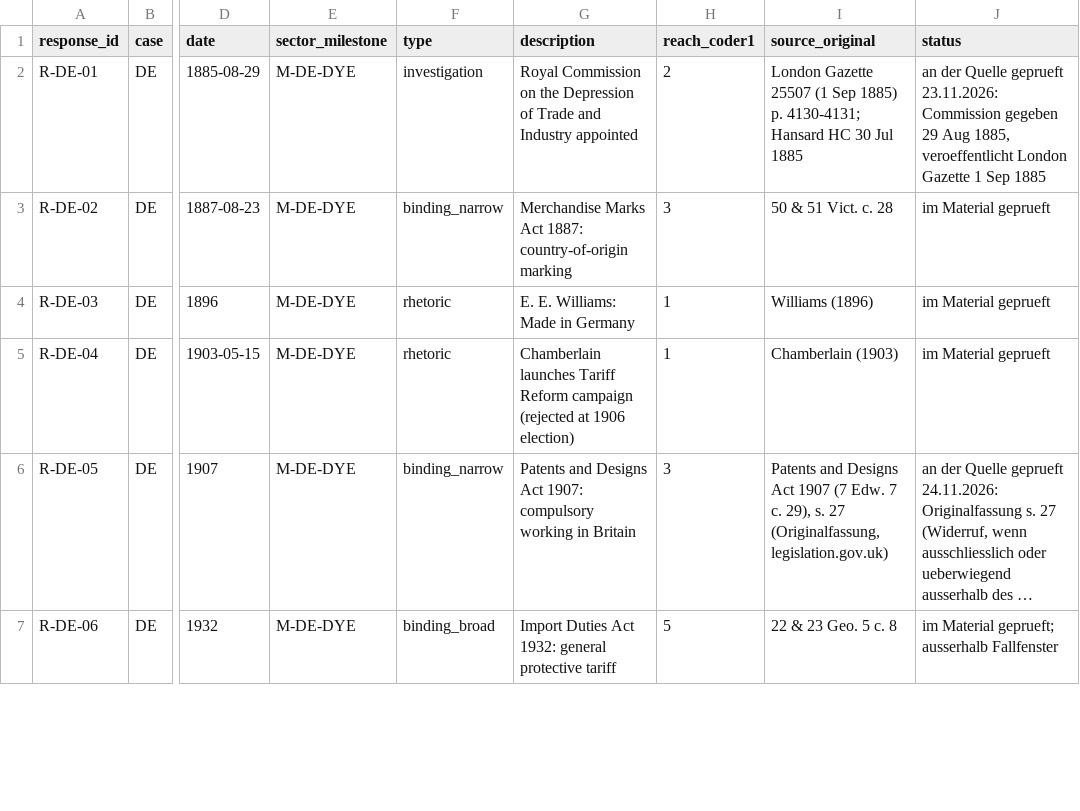
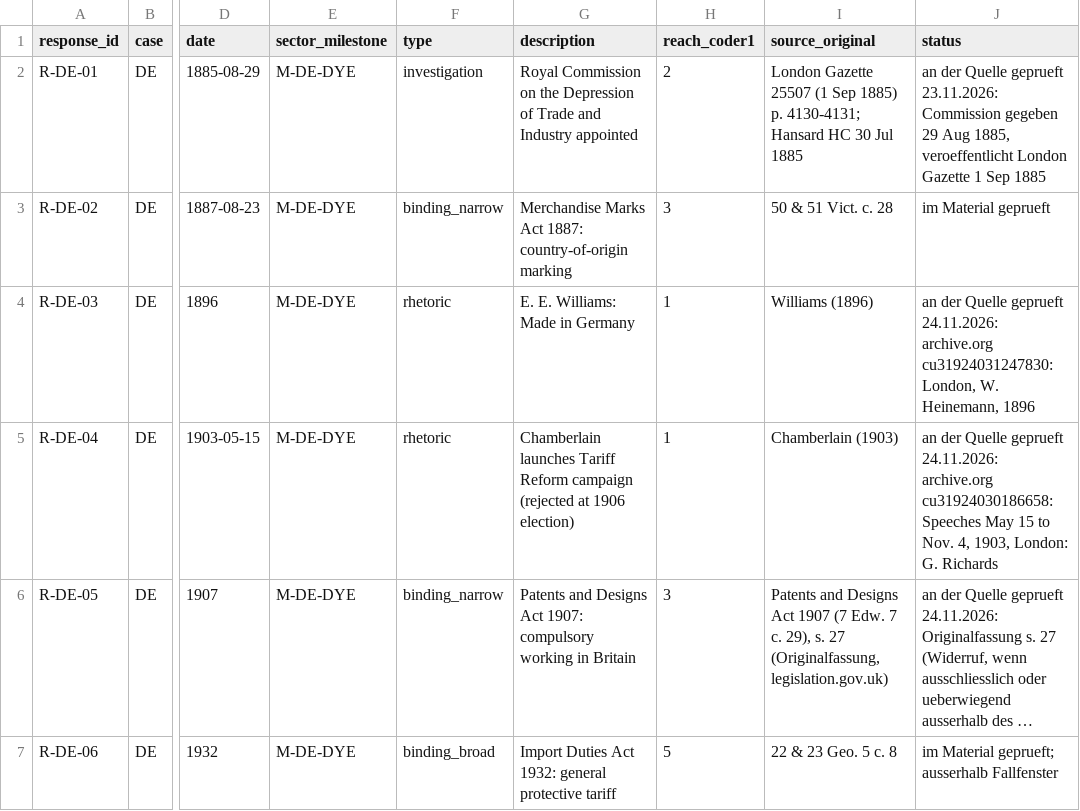
Before and after one commit to wfhungerland/AMNESIA, a CSV file: data/ds1_responses.csv, drawn as a sheet; only a part is shown, gaps mark what is left out; long unchanged cells end in …; the diff covers the shown part only; the diff names each change by its address in the sheet, - before the commit and + after, or states it on an @@ line.

```diff
--- a/data/ds1_responses.csv
+++ b/data/ds1_responses.csv
-J4 (status): im Material geprueft
+J4 (status): an der Quelle geprueft 24.11.2026: archive.org cu31924031247830: London, W. Heinemann, 1896
-J5 (status): im Material geprueft
+J5 (status): an der Quelle geprueft 24.11.2026: archive.org cu31924030186658: Speeches May 15 to Nov. 4, 1903, London: G. Richards
```
Also changed, not shown: 5 edited cells elsewhere in this file, data/ds1_coder2_blank.csv, data/ds1_events.csv, 3 other files.
